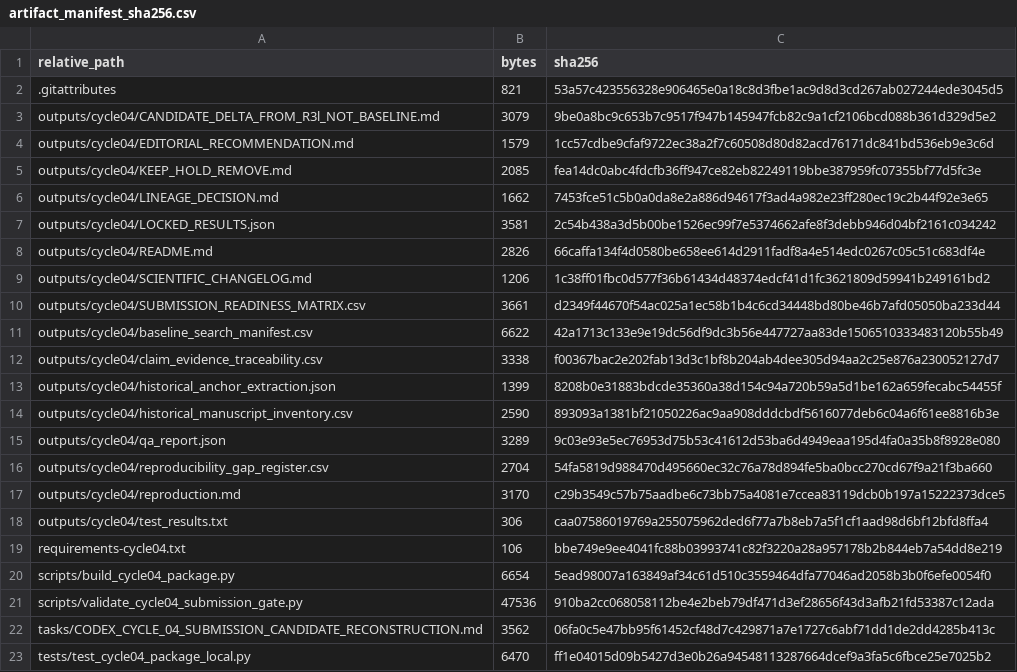
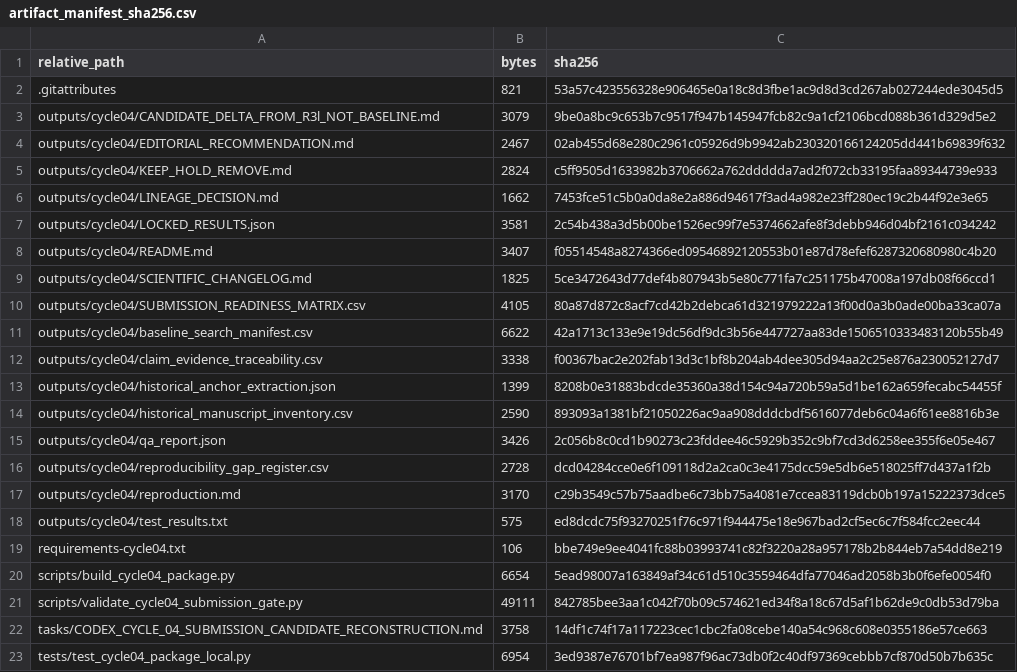
Before and after one commit to shaikhamalkawi-ux/PFFLS-CMB-Source-Attribution-Stability, a CSV file: outputs/cycle04/artifact_manifest_sha256.csv, drawn as a sheet.

Commit message:
Refresh corrected Cycle 04 artifact manifest

```diff
--- a/outputs/cycle04/artifact_manifest_sha256.csv
+++ b/outputs/cycle04/artifact_manifest_sha256.csv
@@ -3,9 +3,9 @@ relative_path,bytes,sha256
 outputs/cycle04/CANDIDATE_DELTA_FROM_R3l_NOT_BASELINE.md,3079,9be0a8bc9c653b7c9517f947b145947fcb82c9a1cf2106bcd088b361d329d5e2
-outputs/cycle04/EDITORIAL_RECOMMENDATION.md,1579,1cc57cdbe9cfaf9722ec38a2f7c60508d80d82acd76171dc841bd536eb9e3c6d
-outputs/cycle04/KEEP_HOLD_REMOVE.md,2085,fea14dc0abc4fdcfb36ff947ce82eb82249119bbe387959fc07355bf77d5fc3e
+outputs/cycle04/EDITORIAL_RECOMMENDATION.md,2467,02ab455d68e280c2961c05926d9b9942ab230320166124205dd441b69839f632
+outputs/cycle04/KEEP_HOLD_REMOVE.md,2824,c5ff9505d1633982b3706662a762ddddda7ad2f072cb33195faa89344739e933
 outputs/cycle04/LINEAGE_DECISION.md,1662,7453fce51c5b0a0da8e2a886d94617f3ad4a982e23ff280ec19c2b44f92e3e65
 outputs/cycle04/LOCKED_RESULTS.json,3581,2c54b438a3d5b00be1526ec99f7e5374662afe8f3debb946d04bf2161c034242
-outputs/cycle04/README.md,2826,66caffa134f4d0580be658ee614d2911fadf8a4e514edc0267c05c51c683df4e
-outputs/cycle04/SCIENTIFIC_CHANGELOG.md,1206,1c38ff01fbc0d577f36b61434d48374edcf41d1fc3621809d59941b249161bd2
-outputs/cycle04/SUBMISSION_READINESS_MATRIX.csv,3661,d2349f44670f54ac025a1ec58b1b4c6cd34448bd80be46b7afd05050ba233d44
+outputs/cycle04/README.md,3407,f05514548a8274366ed09546892120553b01e87d78efef6287320680980c4b20
+outputs/cycle04/SCIENTIFIC_CHANGELOG.md,1825,5ce3472643d77def4b807943b5e80c771fa7c251175b47008a197db08f66ccd1
+outputs/cycle04/SUBMISSION_READINESS_MATRIX.csv,4105,80a87d872c8acf7cd42b2debca61d321979222a13f00d0a3b0ade00ba33ca07a
 outputs/cycle04/baseline_search_manifest.csv,6622,42a1713c133e9e19dc56df9dc3b56e447727aa83de1506510333483120b55b49
@@ -14,10 +14,10 @@ outputs/cycle04/historical_anchor_extraction.json,1399,8208b0e31883bdcde35360a38
 outputs/cycle04/historical_manuscript_inventory.csv,2590,893093a1381bf21050226ac9aa908dddcbdf5616077deb6c04a6f61ee8816b3e
-outputs/cycle04/qa_report.json,3289,9c03e93e5ec76953d75b53c41612d53ba6d4949eaa195d4fa0a35b8f8928e080
-outputs/cycle04/reproducibility_gap_register.csv,2704,54fa5819d988470d495660ec32c76a78d894fe5ba0bcc270cd67f9a21f3ba660
+outputs/cycle04/qa_report.json,3426,2c056b8c0cd1b90273c23fddee46c5929b352c9bf7cd3d6258ee355f6e05e467
+outputs/cycle04/reproducibility_gap_register.csv,2728,dcd04284cce0e6f109118d2a2ca0c3e4175dcc59e5db6e518025ff7d437a1f2b
 outputs/cycle04/reproduction.md,3170,c29b3549c57b75aadbe6c73bb75a4081e7ccea83119dcb0b197a15222373dce5
-outputs/cycle04/test_results.txt,306,caa07586019769a255075962ded6f77a7b8eb7a5f1cf1aad98d6bf12bfd8ffa4
+outputs/cycle04/test_results.txt,575,ed8dcdc75f93270251f76c971f944475e18e967bad2cf5ec6c7f584fcc2eec44
 requirements-cycle04.txt,106,bbe749e9ee4041fc88b03993741c82f3220a28a957178b2b844eb7a54dd8e219
 scripts/build_cycle04_package.py,6654,5ead98007a163849af34c61d510c3559464dfa77046ad2058b3b0f6efe0054f0
-scripts/validate_cycle04_submission_gate.py,47536,910ba2cc068058112be4e2beb79df471d3ef28656f43d3afb21fd53387c12ada
-tasks/CODEX_CYCLE_04_SUBMISSION_CANDIDATE_RECONSTRUCTION.md,3562,06fa0c5e47bb95f61452cf48d7c429871a7e1727c6abf71dd1de2dd4285b413c
-tests/test_cycle04_package_local.py,6470,ff1e04015d09b5427d3e0b26a94548113287664dcef9a3fa5c6fbce25e7025b2
+scripts/validate_cycle04_submission_gate.py,49111,842785bee3aa1c042f70b09c574621ed34f8a18c67d5af1b62de9c0db53d79ba
+tasks/CODEX_CYCLE_04_SUBMISSION_CANDIDATE_RECONSTRUCTION.md,3758,14df1c74f17a117223cec1cbc2fa08cebe140a54c968c608e0355186e57ce663
+tests/test_cycle04_package_local.py,6954,3ed9387e76701bf7ea987f96ac73db0f2c40df97369cebbb7cf870d50b7b635c
```
